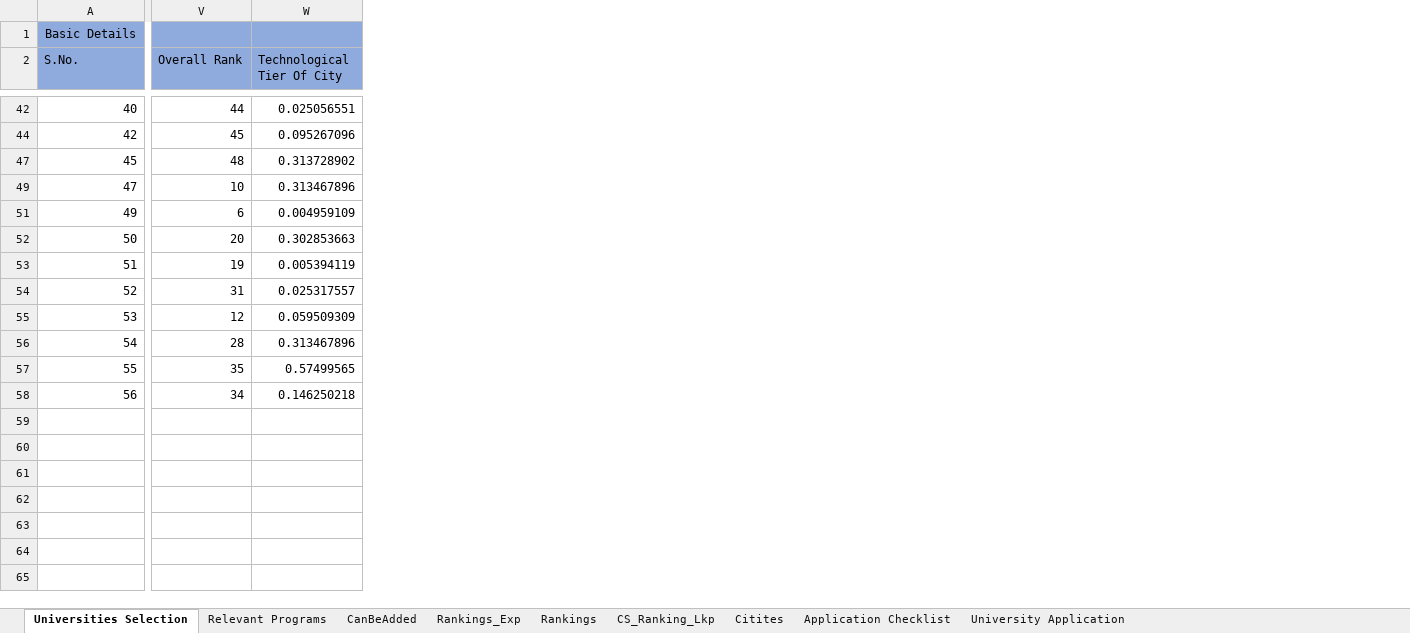
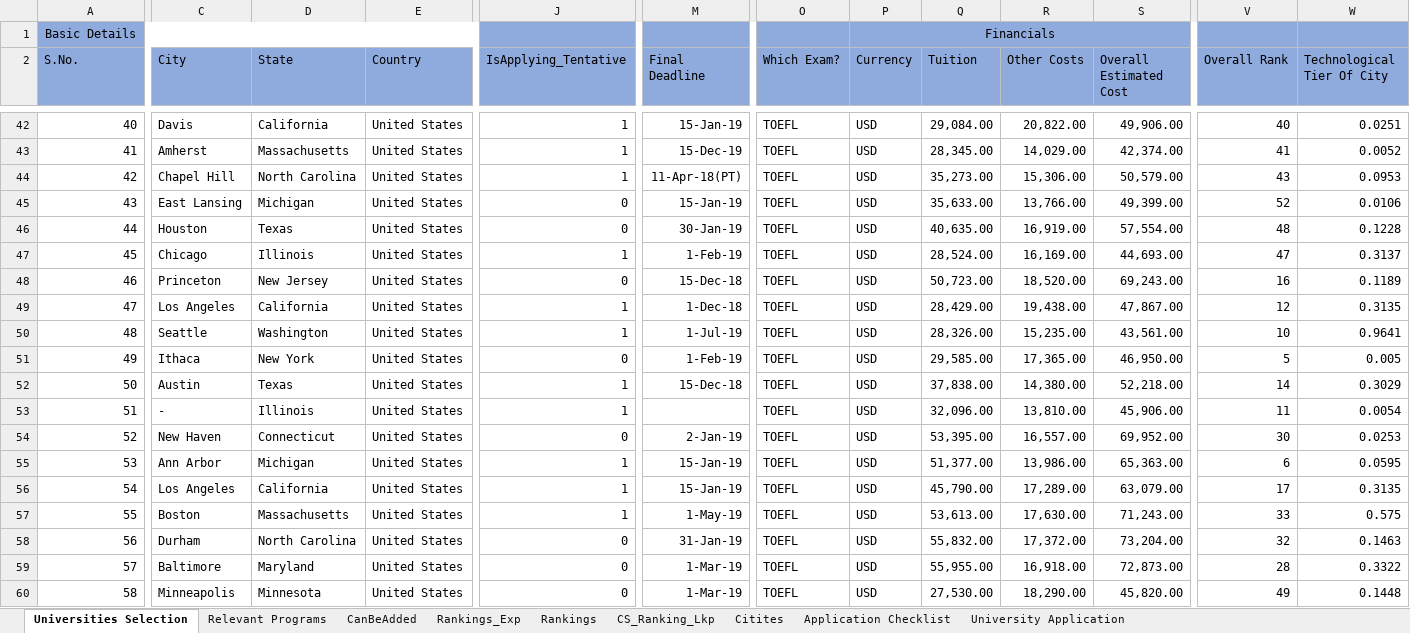
Before and after one commit to jayantabh/ms-app-docs, an Excel workbook: University_Research_Mastersheet.xlsx, sheet Universities Selection, drawn as a sheet; only a part is shown, gaps mark what is left out; values as stored, in another font and other column widths than the file's, no borders; rows hold the shown columns only; the diff covers the shown part only; the diff names each change by its address in the sheet, - before the commit and + after, or states it on an @@ line.

Commit message:
Refined methodology for employability score, academic score and technological tier score

```diff
--- a/University_Research_Mastersheet.xlsx (sheet Universities Selection)
+++ b/University_Research_Mastersheet.xlsx (sheet Universities Selection)
@@ column C (City) unhidden, row 42: Davis; row 44: Chapel Hill; row 47: Chicago; row 49: Los Angeles; rows 51-58: Ithaca | Austin | - | New Haven | Ann Arbor | Los Angeles | Boston | Durham @@
@@ column D (State) unhidden, row 42: California; row 44: North Carolina; row 47: Illinois; row 49: California; rows 51-58: New York | Texas | Illinois | Connecticut | Michigan | California | Massachusetts | North Carolina @@
@@ column E (Country) unhidden, row 42: United States; row 44: United States; row 47: United States; row 49: United States; rows 51-58: all United States @@
@@ column J (IsApplying_Tentative) unhidden, row 42: 1; row 44: 1; row 47: 1; row 49: 1; rows 51-58: 0 | 1 | 1 | 0 | 1 | 1 | 1 | 0 @@
@@ column M (Final Deadline) unhidden, row 42: 15-Jan-19; row 44: 11-Apr-18(PT); row 47: 1-Feb-19; row 49: 1-Dec-18; rows 51-58: 1-Feb-19 | 15-Dec-18 |  | 2-Jan-19 | 15-Jan-19 | 15-Jan-19 | 1-May-19 | 31-Jan-19 @@
@@ column O (Which Exam?) unhidden, row 42: TOEFL; row 44: TOEFL; row 47: TOEFL; row 49: TOEFL; rows 51-58: all TOEFL @@
@@ column P (Currency) unhidden, row 1: Financials; row 42: USD; row 44: USD; row 47: USD; row 49: USD; rows 51-58: all USD @@
@@ column Q (Tuition) unhidden, row 42: 29,084.00; row 44: 35,273.00; row 47: 28,524.00; row 49: 28,429.00; rows 51-58: 29,585.00 | 37,838.00 | 32,096.00 | 53,395.00 | 51,377.00 | 45,790.00 | 53,613.00 | 55,832.00 @@
@@ column R (Other Costs) unhidden, row 42: 20,822.00; row 44: 15,306.00; row 47: 16,169.00; row 49: 19,438.00; rows 51-58: 17,365.00 | 14,380.00 | 13,810.00 | 16,557.00 | 13,986.00 | 17,289.00 | 17,630.00 | 17,372.00 @@
@@ column S (Overall Estimated Cost) unhidden, row 42: 49,906.00; row 44: 50,579.00; row 47: 44,693.00; row 49: 47,867.00; rows 51-58: 46,950.00 | 52,218.00 | 45,906.00 | 69,952.00 | 65,363.00 | 63,079.00 | 71,243.00 | 73,204.00 @@
-V42 (Overall Rank): 44
+V42 (Overall Rank): 40
-W42 (Technological Tier Of City): 0.025056551
+W42 (Technological Tier Of City): 0.0251
+row 43: 41 | Amherst | Massachusetts | United States | 1 | 15-Dec-19 | TOEFL | USD | 28,345.00 | 14,029.00 | 42,374.00 | 41 | 0.0052
-V44 (Overall Rank): 45
+V44 (Overall Rank): 43
-W44 (Technological Tier Of City): 0.095267096
+W44 (Technological Tier Of City): 0.0953
+row 45: 43 | East Lansing | Michigan | United States | 0 | 15-Jan-19 | TOEFL | USD | 35,633.00 | 13,766.00 | 49,399.00 | 52 | 0.0106
+row 46: 44 | Houston | Texas | United States | 0 | 30-Jan-19 | TOEFL | USD | 40,635.00 | 16,919.00 | 57,554.00 | 48 | 0.1228
-V47 (Overall Rank): 48
+V47 (Overall Rank): 47
-W47 (Technological Tier Of City): 0.313728902
+W47 (Technological Tier Of City): 0.3137
+row 48: 46 | Princeton | New Jersey | United States | 0 | 15-Dec-18 | TOEFL | USD | 50,723.00 | 18,520.00 | 69,243.00 | 16 | 0.1189
-V49 (Overall Rank): 10
+V49 (Overall Rank): 12
-W49 (Technological Tier Of City): 0.313467896
+W49 (Technological Tier Of City): 0.3135
+row 50: 48 | Seattle | Washington | United States | 1 | 1-Jul-19 | TOEFL | USD | 28,326.00 | 15,235.00 | 43,561.00 | 10 | 0.9641
-V51 (Overall Rank): 6
+V51 (Overall Rank): 5
-W51 (Technological Tier Of City): 0.004959109
+W51 (Technological Tier Of City): 0.005
-V52 (Overall Rank): 20
+V52 (Overall Rank): 14
-W52 (Technological Tier Of City): 0.302853663
+W52 (Technological Tier Of City): 0.3029
-V53 (Overall Rank): 19
+V53 (Overall Rank): 11
-W53 (Technological Tier Of City): 0.005394119
+W53 (Technological Tier Of City): 0.0054
-V54 (Overall Rank): 31
+V54 (Overall Rank): 30
-W54 (Technological Tier Of City): 0.025317557
+W54 (Technological Tier Of City): 0.0253
-V55 (Overall Rank): 12
+V55 (Overall Rank): 6
-W55 (Technological Tier Of City): 0.059509309
+W55 (Technological Tier Of City): 0.0595
-V56 (Overall Rank): 28
+V56 (Overall Rank): 17
-W56 (Technological Tier Of City): 0.313467896
+W56 (Technological Tier Of City): 0.3135
-V57 (Overall Rank): 35
+V57 (Overall Rank): 33
-W57 (Technological Tier Of City): 0.57499565
+W57 (Technological Tier Of City): 0.575
-V58 (Overall Rank): 34
+V58 (Overall Rank): 32
-W58 (Technological Tier Of City): 0.146250218
+W58 (Technological Tier Of City): 0.1463
+row 59: 57 | Baltimore | Maryland | United States | 0 | 1-Mar-19 | TOEFL | USD | 55,955.00 | 16,918.00 | 72,873.00 | 28 | 0.3322
+row 60: 58 | Minneapolis | Minnesota | United States | 0 | 1-Mar-19 | TOEFL | USD | 27,530.00 | 18,290.00 | 45,820.00 | 49 | 0.1448
```
Also changed, not shown: 23 added rows, 9 added columns and 28 edited cells elsewhere in this sheet, sheet Rankings_Exp, formulas that keep their value, hidden cells.
